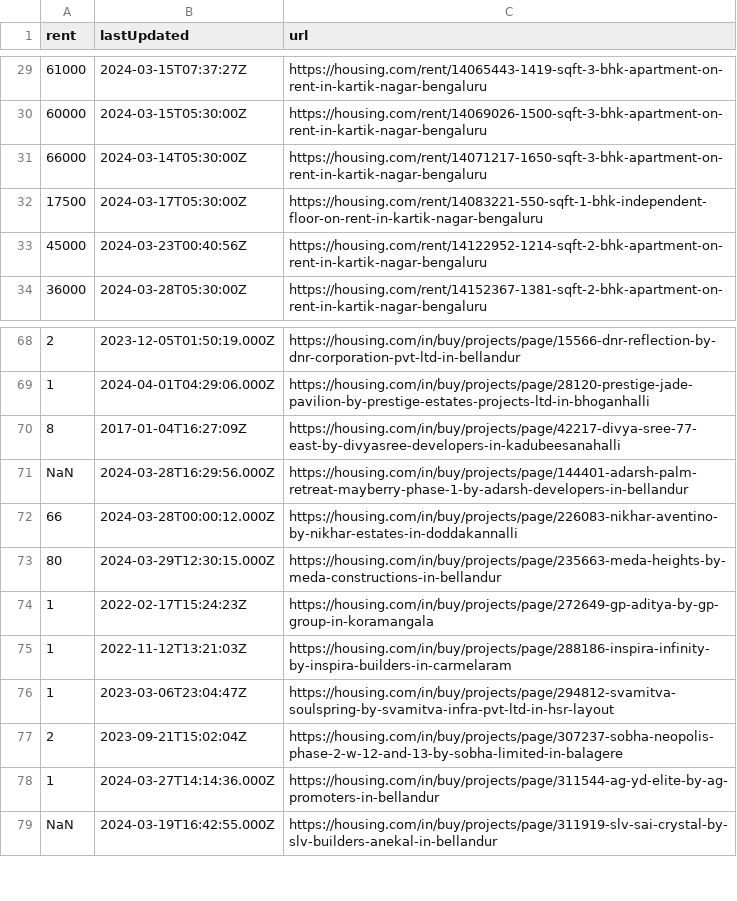
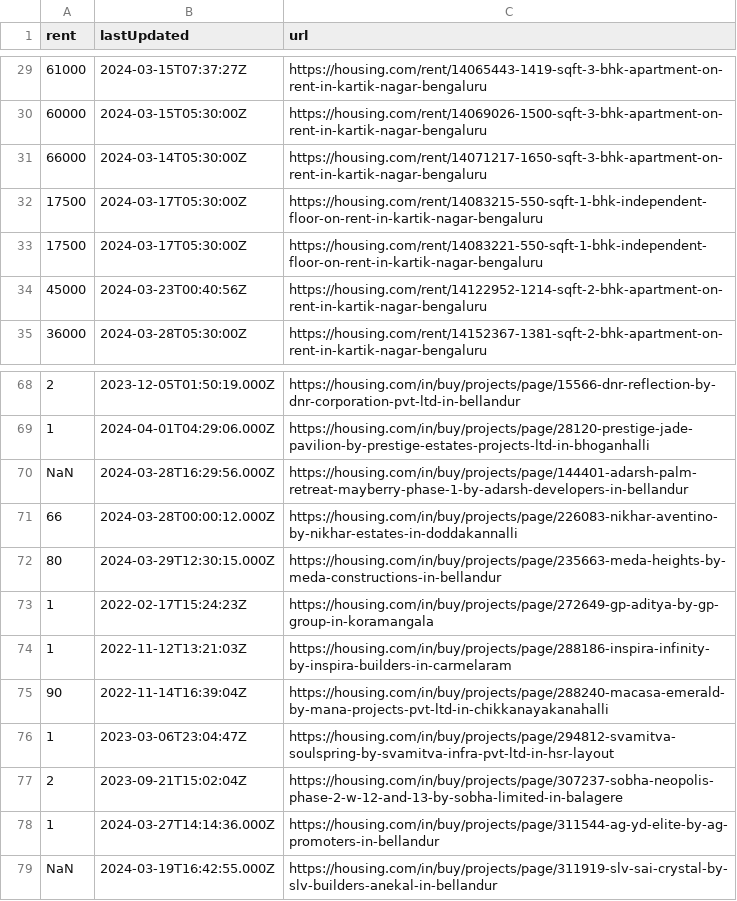
Before and after one commit to KShivendu/blr-societies, a CSV file: data/housing.csv, drawn as a sheet; only a part is shown, gaps mark what is left out; the diff covers the shown part only.

```diff
--- a/data/housing.csv
+++ b/data/housing.csv
@@ -31,2 +31,3 @@ rent, lastUpdated, url
 "66000","2024-03-14T05:30:00Z","https://housing.com/rent/14071217-1650-sqft-3-bhk-apartment-on-rent-in-kartik-nagar-bengaluru"
+"17500","2024-03-17T05:30:00Z","https://housing.com/rent/14083215-550-sqft-1-bhk-independent-floor-on-rent-in-kartik-nagar-bengaluru"
 "17500","2024-03-17T05:30:00Z","https://housing.com/rent/14083221-550-sqft-1-bhk-independent-floor-on-rent-in-kartik-nagar-bengaluru"
@@ -69,3 +69,2 @@ rent, lastUpdated, url
 "1","2024-04-01T04:29:06.000Z","https://housing.com/in/buy/projects/page/28120-prestige-jade-pavilion-by-prestige-estates-projects-ltd-in-bhoganhalli"
-"8","2017-01-04T16:27:09Z","https://housing.com/in/buy/projects/page/42217-divya-sree-77-east-by-divyasree-developers-in-kadubeesanahalli"
 "NaN","2024-03-28T16:29:56.000Z","https://housing.com/in/buy/projects/page/144401-adarsh-palm-retreat-mayberry-phase-1-by-adarsh-developers-in-bellandur"
@@ -75,2 +74,3 @@ rent, lastUpdated, url
 "1","2022-11-12T13:21:03Z","https://housing.com/in/buy/projects/page/288186-inspira-infinity-by-inspira-builders-in-carmelaram"
+"90","2022-11-14T16:39:04Z","https://housing.com/in/buy/projects/page/288240-macasa-emerald-by-mana-projects-pvt-ltd-in-chikkanayakanahalli"
 "1","2023-03-06T23:04:47Z","https://housing.com/in/buy/projects/page/294812-svamitva-soulspring-by-svamitva-infra-pvt-ltd-in-hsr-layout"
```
Also changed, not shown: 3 added rows, 4 removed rows and 1 moved row elsewhere in this file.
